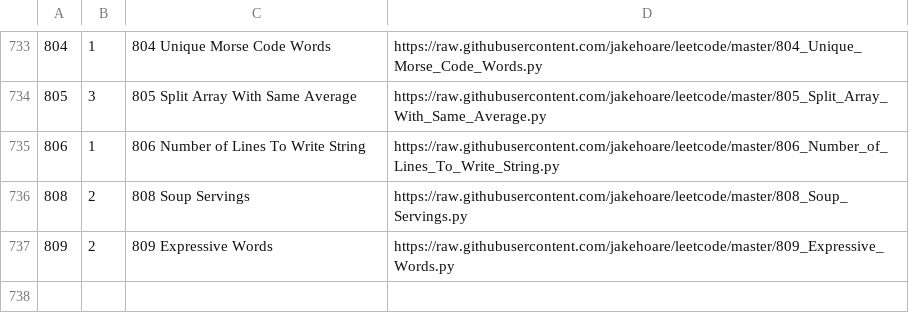
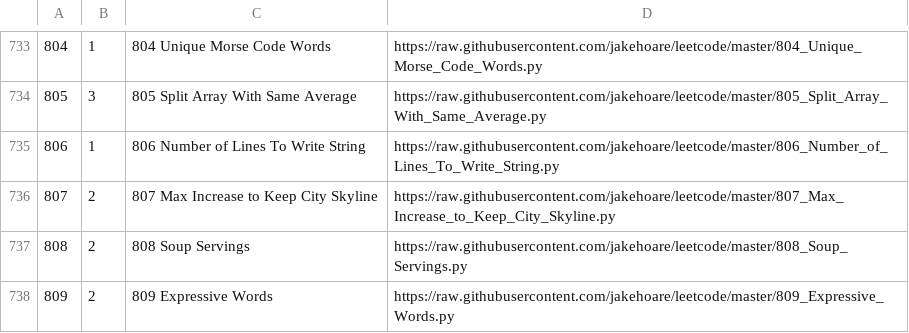
Before and after one commit to jakehoare/leetcode, a CSV file: index.csv, drawn as a sheet; only a part is shown, gaps mark what is left out; the diff names each change by its address in the sheet, - before the commit and + after, or states it on an @@ line.

Commit message:
Update index.

```diff
--- a/index.csv
+++ b/index.csv
+row 736: 807 | 2 | 807 Max Increase to Keep City Skyline | https://raw.githubusercontent.com/jakehoare/leetcode/master/807_Max_Increase_to_Keep_City_Skyline.py
```
